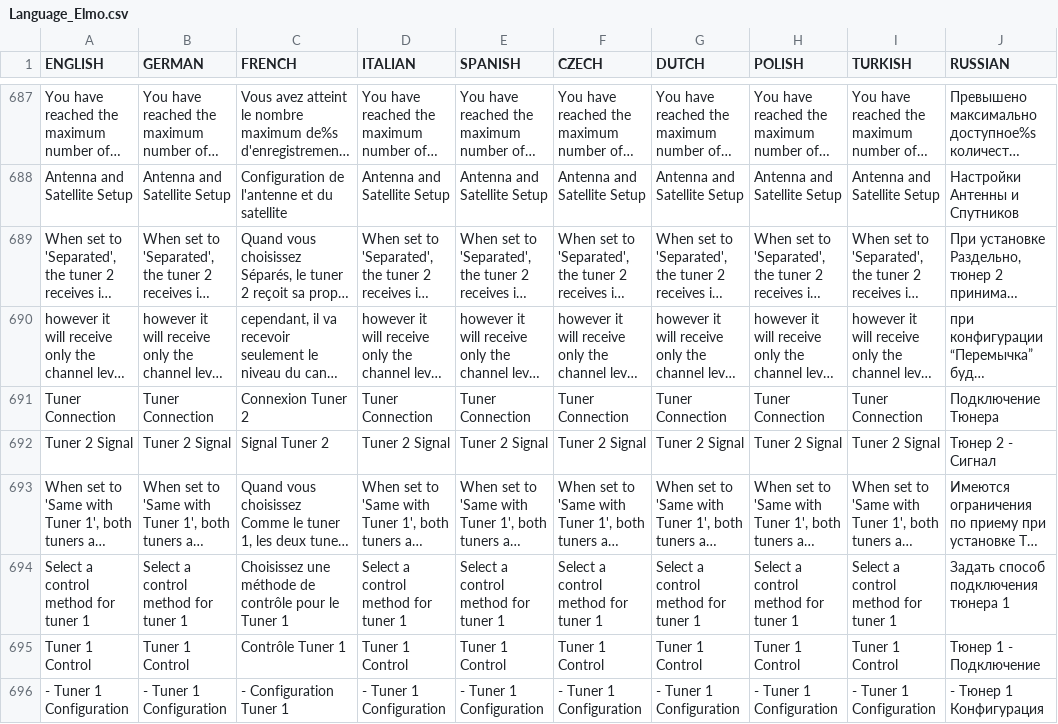
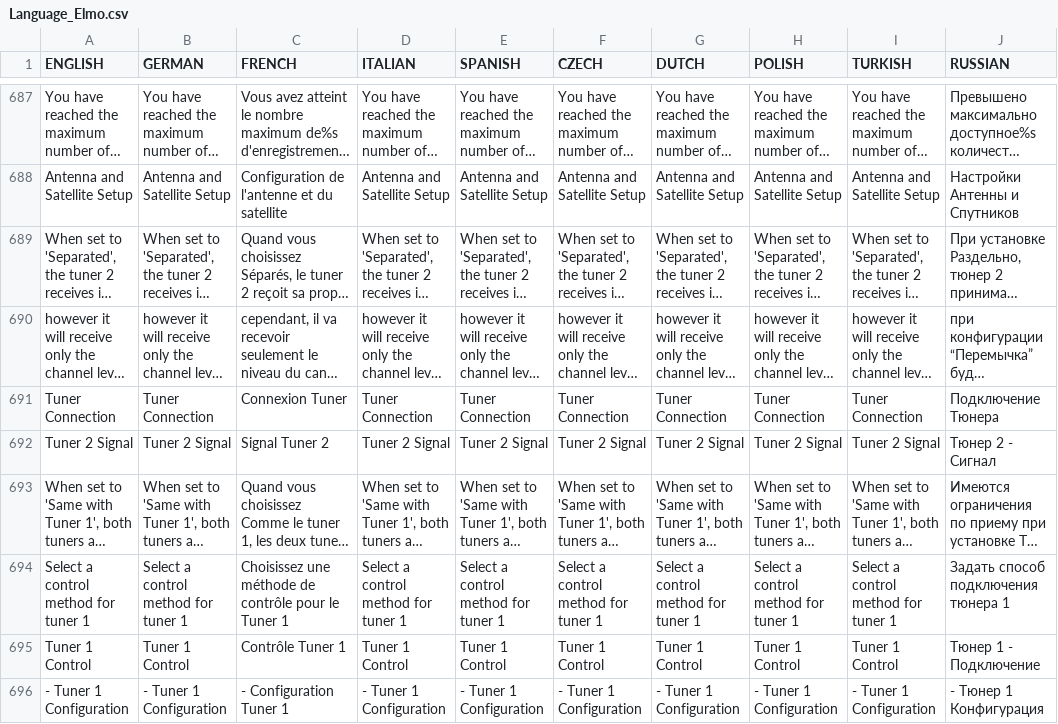
Before and after one commit to prismcube/script.mbox, a CSV file: pvr/gui/windows/Language_Elmo.csv, drawn as a sheet; only a part is shown, gaps mark what is left out; long unchanged cells end in …; the diff names each change by its address in the sheet, - before the commit and + after, or states it on an @@ line.

```diff
--- a/pvr/gui/windows/Language_Elmo.csv
+++ b/pvr/gui/windows/Language_Elmo.csv
-C691 (FRENCH): Connexion Tuner 2
+C691 (FRENCH): Connexion Tuner
```
Also changed, not shown: 1 other file.
